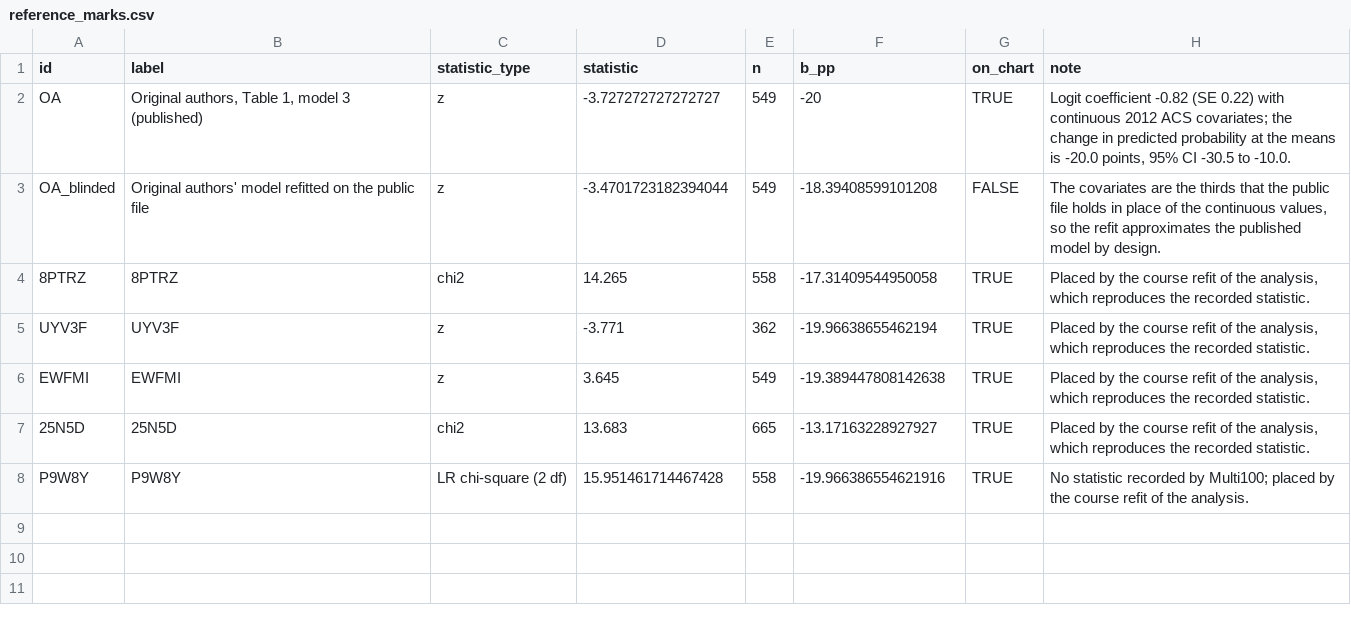
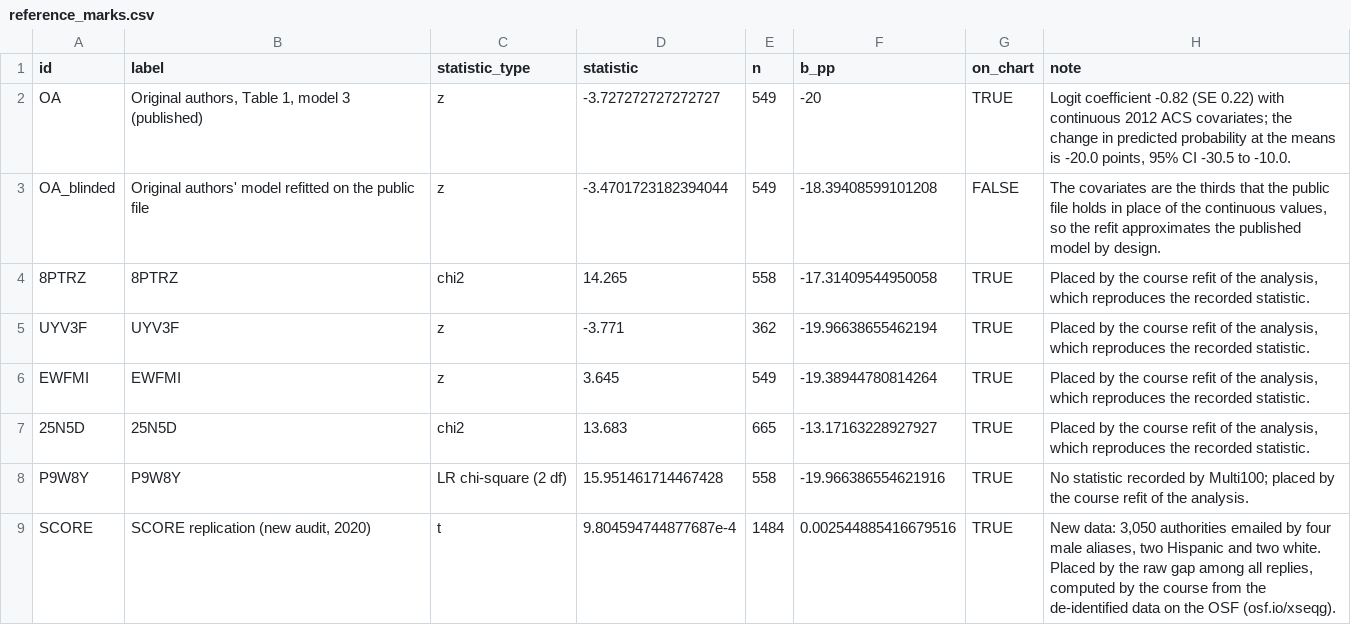
Before and after one commit to CodeMoreh/replication-lab-housing, a CSV file: data/reference_marks.csv, drawn as a sheet.

Commit message:
Carry the reference marks with the SCORE replication and the updated codebooks

```diff
--- a/data/reference_marks.csv
+++ b/data/reference_marks.csv
@@ -5,4 +5,5 @@ OA_blinded,Original authors' model refitted on the public file,z,-3.470172318239
 UYV3F,UYV3F,z,-3.771,362,-19.96638655462194,TRUE,"Placed by the course refit of the analysis, which reproduces the recorded statistic."
-EWFMI,EWFMI,z,3.645,549,-19.389447808142638,TRUE,"Placed by the course refit of the analysis, which reproduces the recorded statistic."
+EWFMI,EWFMI,z,3.645,549,-19.38944780814264,TRUE,"Placed by the course refit of the analysis, which reproduces the recorded statistic."
 25N5D,25N5D,chi2,13.683,665,-13.17163228927927,TRUE,"Placed by the course refit of the analysis, which reproduces the recorded statistic."
 P9W8Y,P9W8Y,LR chi-square (2 df),15.951461714467428,558,-19.966386554621916,TRUE,No statistic recorded by Multi100; placed by the course refit of the analysis.
+SCORE,"SCORE replication (new audit, 2020)",t,9.804594744877687e-4,1484,0.002544885416679516,TRUE,"New data: 3,050 authorities emailed by four male aliases, two Hispanic and two white. Placed by the raw gap among all replies, computed by the course from the de-identified data on the OSF (osf.io/xseqg)."
```
Also changed, not shown: 2 other files.
